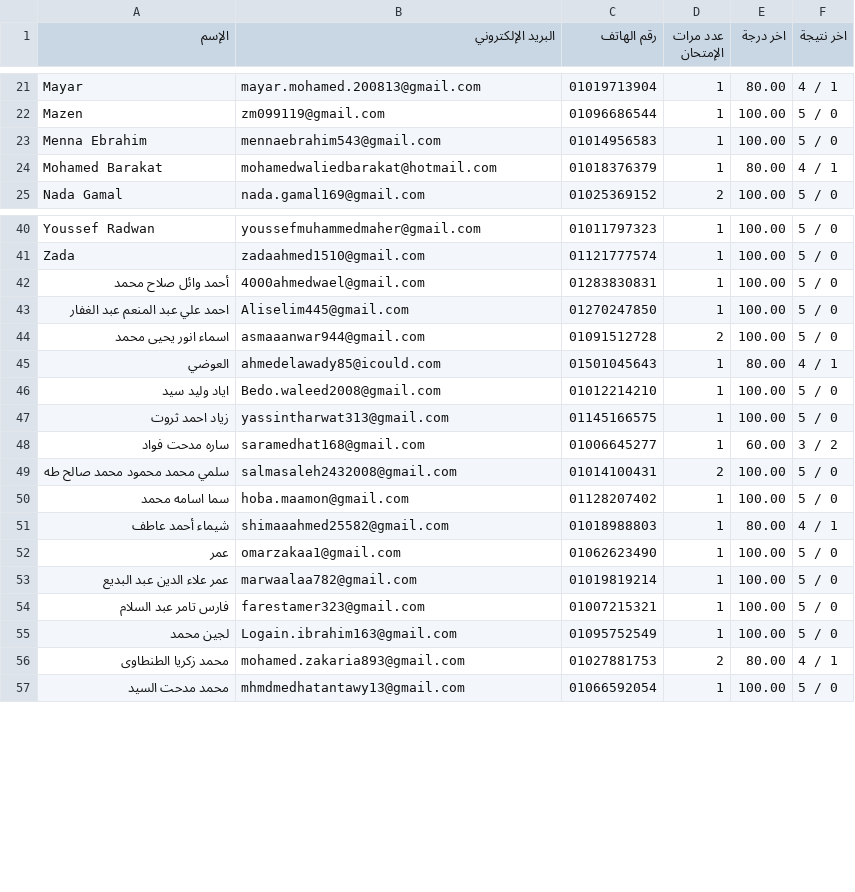
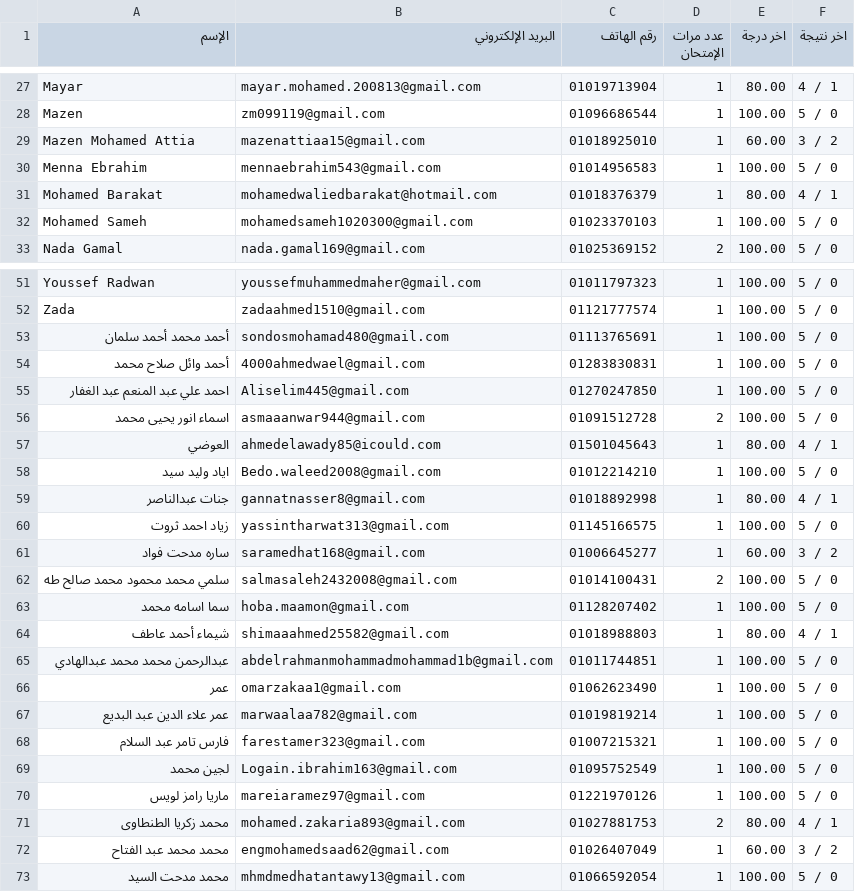
Before and after one commit to Harvovich/Marks-csv, a CSV file: 1.csv, drawn as a sheet; only a part is shown, gaps mark what is left out; the diff covers the shown part only.

```diff
--- a/1.csv
+++ b/1.csv
@@ -22,4 +28,6 @@
 "Mazen","zm099119@gmail.com","01096686544","1","100.00","5 / 0"
+"Mazen Mohamed Attia","mazenattiaa15@gmail.com","01018925010","1","60.00","3 / 2"
 "Menna Ebrahim","mennaebrahim543@gmail.com","01014956583","1","100.00","5 / 0"
 "Mohamed Barakat","mohamedwaliedbarakat@hotmail.com","01018376379","1","80.00","4 / 1"
+"Mohamed Sameh","mohamedsameh1020300@gmail.com","01023370103","1","100.00","5 / 0"
 "Nada Gamal","nada.gamal169@gmail.com","01025369152","2","100.00","5 / 0"
@@ -41,2 +52,3 @@
 "Zada","zadaahmed1510@gmail.com","01121777574","1","100.00","5 / 0"
+"أحمد محمد أحمد سلمان","sondosmohamad480@gmail.com","01113765691","1","100.00","5 / 0"
 "أحمد وائل صلاح محمد","4000ahmedwael@gmail.com","01283830831","1","100.00","5 / 0"
@@ -46,2 +58,3 @@
 "اياد وليد سيد","Bedo.waleed2008@gmail.com","01012214210","1","100.00","5 / 0"
+"جنات عبدالناصر","gannatnasser8@gmail.com","01018892998","1","80.00","4 / 1"
 "زياد احمد ثروت","yassintharwat313@gmail.com","01145166575","1","100.00","5 / 0"
@@ -51,2 +64,3 @@
 "شيماء أحمد عاطف","shimaaahmed25582@gmail.com","01018988803","1","80.00","4 / 1"
+"عبدالرحمن محمد محمد عبدالهادي","abdelrahmanmohammadmohammad1b@gmail.com","01011744851","1","100.00","5 / 0"
 "عمر","omarzakaa1@gmail.com","01062623490","1","100.00","5 / 0"
@@ -55,3 +69,5 @@
 "لجين محمد","Logain.ibrahim163@gmail.com","01095752549","1","100.00","5 / 0"
+"ماريا رامز لويس","mareiaramez97@gmail.com","01221970126","1","100.00","5 / 0"
 "محمد زكريا الطنطاوى","mohamed.zakaria893@gmail.com","01027881753","2","80.00","4 / 1"
+"محمد محمد عبد الفتاح","engmohamedsaad62@gmail.com","01026407049","1","60.00","3 / 2"
 "محمد مدحت السيد","mhmdmedhatantawy13@gmail.com","01066592054","1","100.00","5 / 0"
```
Also changed, not shown: 9 added rows elsewhere in this file.
